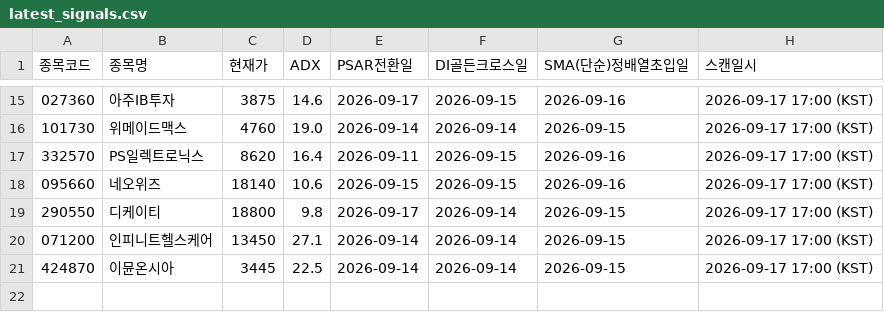
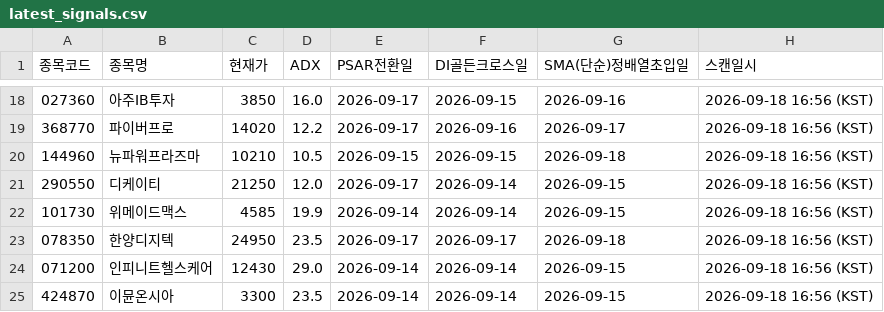
Before and after one commit to CSKIM12/DMI_PSAR_MA_signal, a CSV file: results/latest_signals.csv, drawn as a sheet; only a part is shown, gaps mark what is left out; the diff covers the shown part only.

```diff
--- a/results/latest_signals.csv
+++ b/results/latest_signals.csv
@@ -15,7 +18,8 @@
-027360,아주IB투자,3875,14.6,2026-09-17,2026-09-15,2026-09-16,2026-09-17 17:00 (KST)
-101730,위메이드맥스,4760,19.0,2026-09-14,2026-09-14,2026-09-15,2026-09-17 17:00 (KST)
-332570,PS일렉트로닉스,8620,16.4,2026-09-11,2026-09-15,2026-09-16,2026-09-17 17:00 (KST)
-095660,네오위즈,18140,10.6,2026-09-15,2026-09-15,2026-09-16,2026-09-17 17:00 (KST)
-290550,디케이티,18800,9.8,2026-09-17,2026-09-14,2026-09-15,2026-09-17 17:00 (KST)
-071200,인피니트헬스케어,13450,27.1,2026-09-14,2026-09-14,2026-09-15,2026-09-17 17:00 (KST)
-424870,이뮨온시아,3445,22.5,2026-09-14,2026-09-14,2026-09-15,2026-09-17 17:00 (KST)
+027360,아주IB투자,3850,16.0,2026-09-17,2026-09-15,2026-09-16,2026-09-18 16:56 (KST)
+368770,파이버프로,14020,12.2,2026-09-17,2026-09-16,2026-09-17,2026-09-18 16:56 (KST)
+144960,뉴파워프라즈마,10210,10.5,2026-09-15,2026-09-15,2026-09-18,2026-09-18 16:56 (KST)
+290550,디케이티,21250,12.0,2026-09-17,2026-09-14,2026-09-15,2026-09-18 16:56 (KST)
+101730,위메이드맥스,4585,19.9,2026-09-14,2026-09-14,2026-09-15,2026-09-18 16:56 (KST)
+078350,한양디지텍,24950,23.5,2026-09-17,2026-09-17,2026-09-18,2026-09-18 16:56 (KST)
+071200,인피니트헬스케어,12430,29.0,2026-09-14,2026-09-14,2026-09-15,2026-09-18 16:56 (KST)
+424870,이뮨온시아,3300,23.5,2026-09-14,2026-09-14,2026-09-15,2026-09-18 16:56 (KST)
```
Also changed, not shown: 7 added rows, 4 removed rows and 26 edited cells elsewhere in this file, 1 other file.
